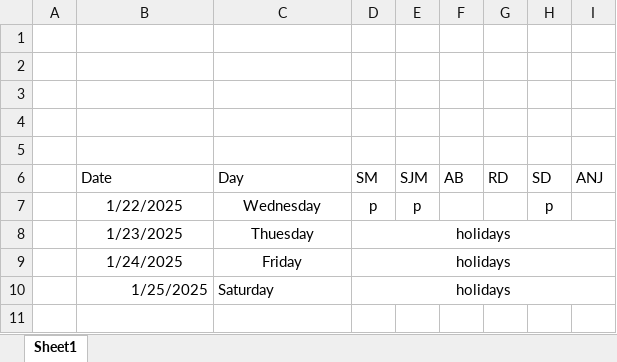
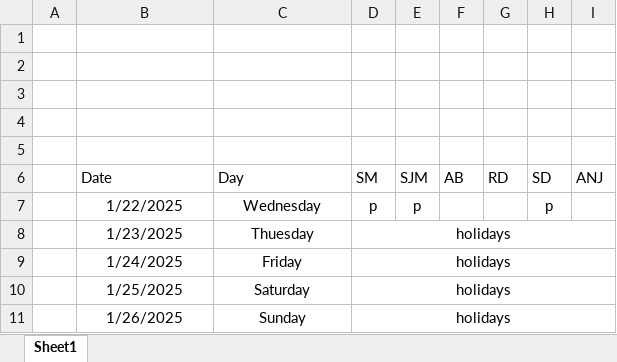
Before and after one commit to Sukdebrmondal/2nd_year_4th_semester, an Excel workbook: attendance_sheetxlsx.xlsx, sheet Sheet1, drawn as a sheet; values as stored, in another font and other column widths than the file's, no borders; the diff names each change by its address in the sheet, - before the commit and + after, or states it on an @@ line.

Commit message:
new

```diff
--- a/attendance_sheetxlsx.xlsx (sheet Sheet1)
+++ b/attendance_sheetxlsx.xlsx (sheet Sheet1)
-B10 alignment: right
+B10 alignment: center
-C10 alignment: left
+C10 alignment: center
+row 11:  | 1/26/2025 | Sunday | holidays
```
